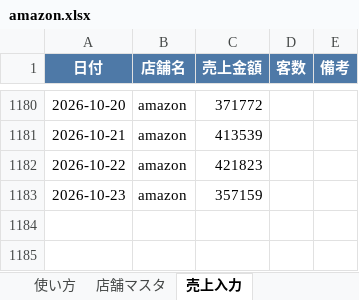
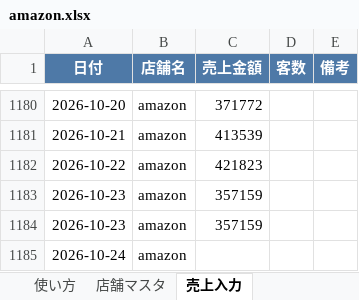
Before and after one commit to bossbossec-coder/bigboss-special-page, an Excel workbook: dashboard/data/incoming/amazon.xlsx, sheet 売上入力, drawn as a sheet; only a part is shown, gaps mark what is left out; values as stored, in another font and other column widths than the file's, no borders; the diff names each change by its address in the sheet, - before the commit and + after, or states it on an @@ line.

Commit message:
売上データ追加: amazon.xlsx（自動アップロード）

```diff
--- a/dashboard/data/incoming/amazon.xlsx (sheet 売上入力)
+++ b/dashboard/data/incoming/amazon.xlsx (sheet 売上入力)
+row 1184: 2026-10-23 | amazon | 357159
+row 1185: 2026-10-24 | amazon
```
